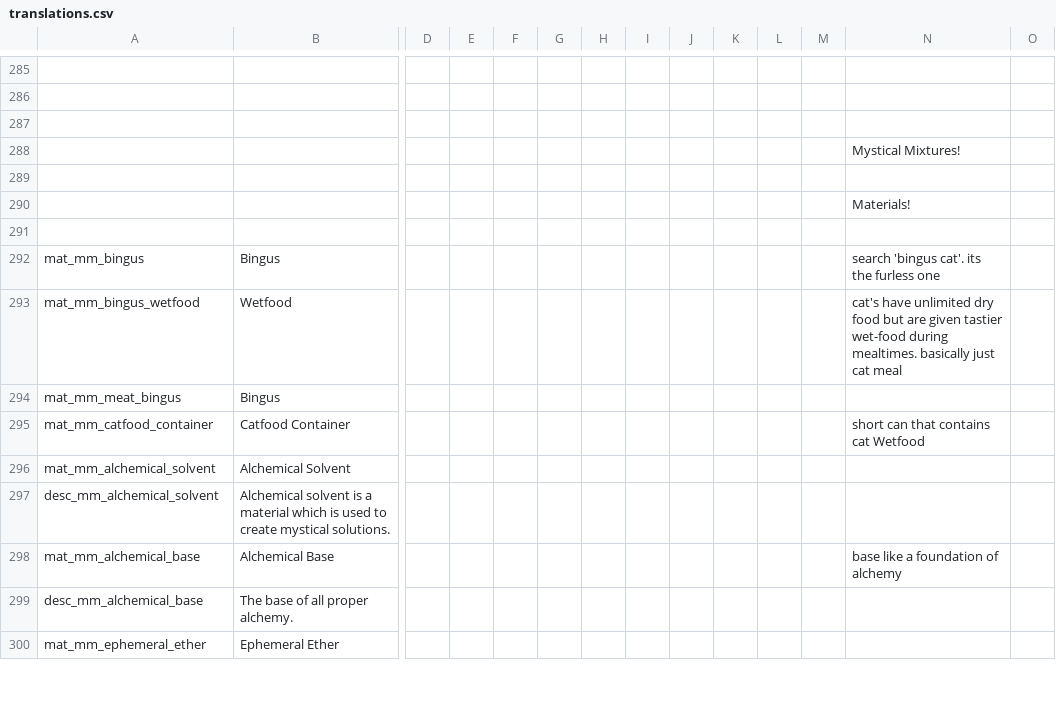
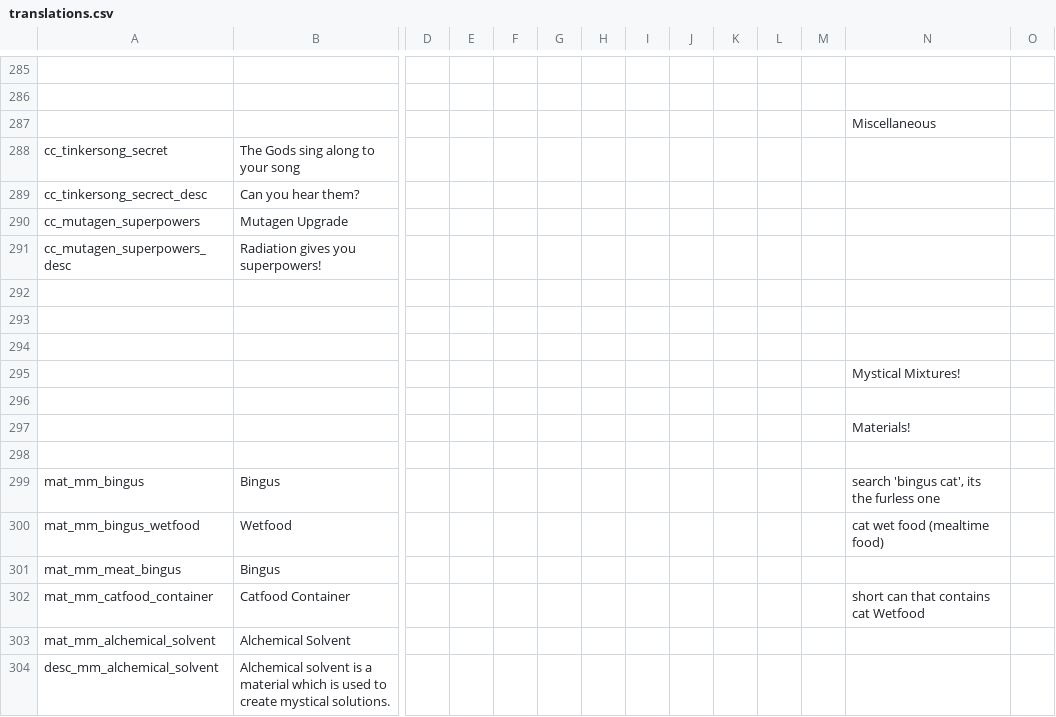
Before and after one commit to Squirrelly13/Hydroxide, a CSV file: translations.csv, drawn as a sheet; only a part is shown, gaps mark what is left out; the shorter side is filled out with more unchanged rows; addresses are those after the commit; rows hold the shown columns only; the diff names each change by its address in the sheet, - before the commit and + after, or states it on an @@ line.

Commit message:
fixed bug with mutagen stage 6
should no longer godprint anything when an enemy takes a perk
slight changes to potion lib
disabled TEST() function call in potion lib
localised some date stuff cuz UTC is kinda lame
added potion functions to the lib, surprised i hadnt already done that tbh
some general optimisations with being irradiated (used to like, print so much stuff in the logs for every irradiated creature lmao)
added a couple godprints to translations

```diff
--- a/translations.csv
+++ b/translations.csv
+row 287:  |  |  |  |  |  |  |  |  |  |  |  | Miscellaneous
+row 288: cc_tinkersong_secret | The Gods sing along to your song
+row 289: cc_tinkersong_secrect_desc | Can you hear them?
+row 290: cc_mutagen_superpowers | Mutagen Upgrade
+row 291: cc_mutagen_superpowers_desc | Radiation gives you superpowers!
+row 292: (empty)
+row 293: (empty)
-N299: search 'bingus cat'. its the furless one
+N299: search 'bingus cat', its the furless one
-N300: cat's have unlimited dry food but are given tastier wet-food during mealtimes. basically just cat meal
+N300: cat wet food (mealtime food)
```
Also changed, not shown: 3 other files.
